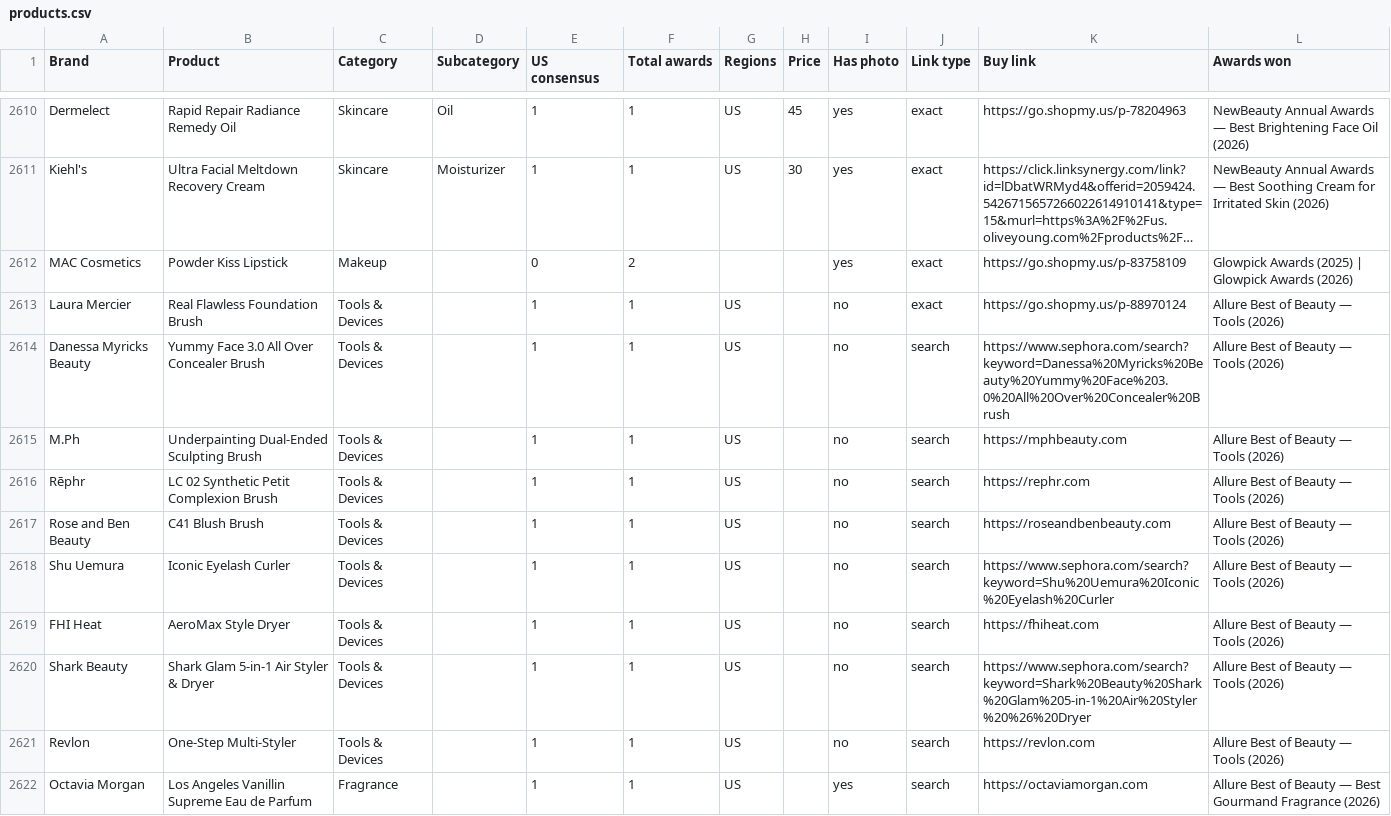
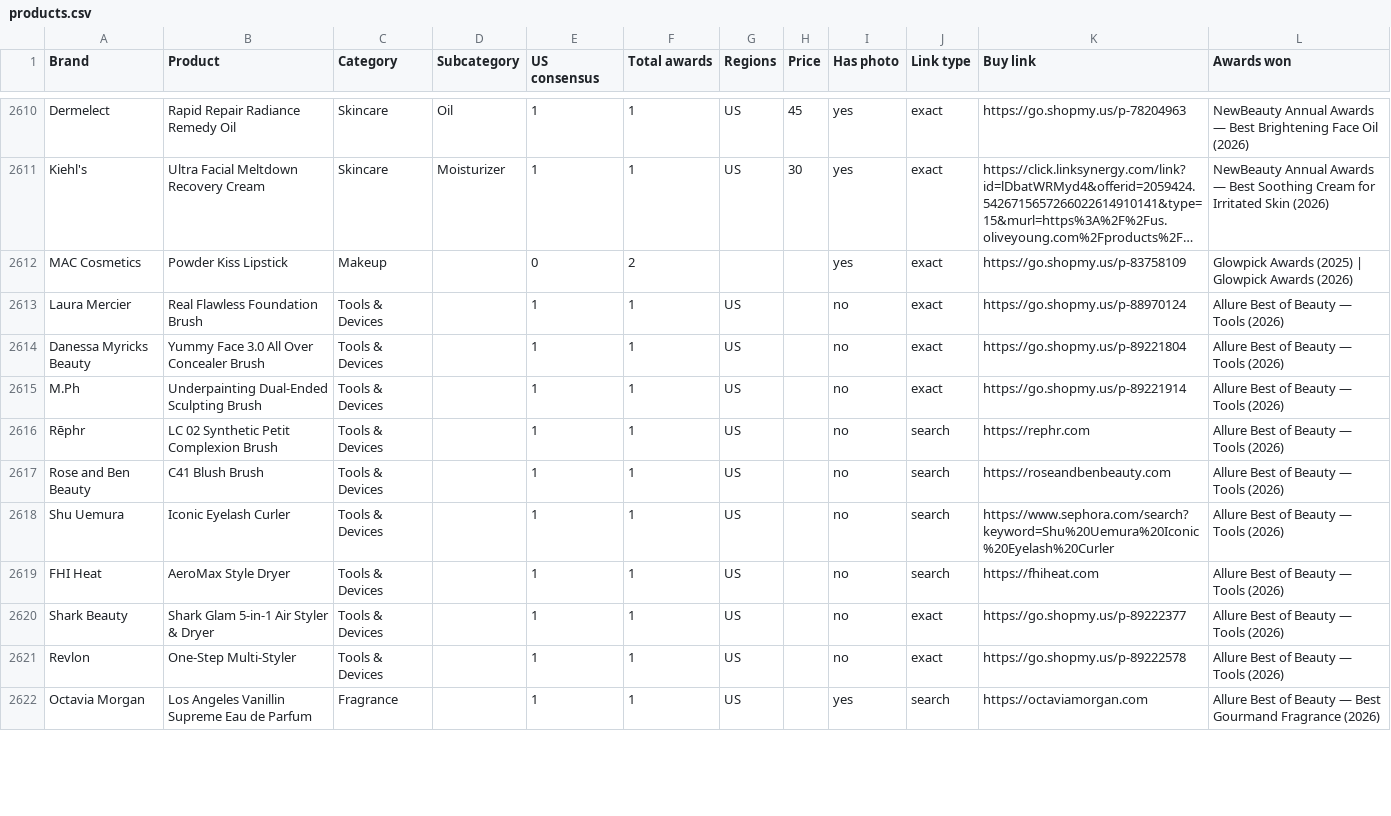
Before and after one commit to vettbty/vettbeauty-scaffold, a CSV file: products.csv, drawn as a sheet; only a part is shown, gaps mark what is left out; long unchanged cells end in …; the diff covers the shown part only.

```diff
--- a/products.csv
+++ b/products.csv
@@ -2613,4 +2613,4 @@ MAC Cosmetics,Powder Kiss Lipstick,Makeup,,0,2,,,yes,exact,https://go.shopmy.us/
 Laura Mercier,Real Flawless Foundation Brush,Tools & Devices,,1,1,US,,no,exact,https://go.shopmy.us/p-88970124,Allure Best of Beauty — Tools (2026)
-Danessa Myricks Beauty,Yummy Face 3.0 All Over Concealer Brush,Tools & Devices,,1,1,US,,no,search,https://www.sephora.com/search?keyword=Danessa%20Myricks%20Beauty%20Yummy%20Face%203.0%20All%20Over%20Concealer%20Brush,Allure Best of Beauty — Tools (2026)
-M.Ph,Underpainting Dual-Ended Sculpting Brush,Tools & Devices,,1,1,US,,no,search,https://mphbeauty.com,Allure Best of Beauty — Tools (2026)
+Danessa Myricks Beauty,Yummy Face 3.0 All Over Concealer Brush,Tools & Devices,,1,1,US,,no,exact,https://go.shopmy.us/p-89221804,Allure Best of Beauty — Tools (2026)
+M.Ph,Underpainting Dual-Ended Sculpting Brush,Tools & Devices,,1,1,US,,no,exact,https://go.shopmy.us/p-89221914,Allure Best of Beauty — Tools (2026)
 Rēphr,LC 02 Synthetic Petit Complexion Brush,Tools & Devices,,1,1,US,,no,search,https://rephr.com,Allure Best of Beauty — Tools (2026)
@@ -2619,4 +2619,4 @@ Shu Uemura,Iconic Eyelash Curler,Tools & Devices,,1,1,US,,no,search,https://www.
 FHI Heat,AeroMax Style Dryer,Tools & Devices,,1,1,US,,no,search,https://fhiheat.com,Allure Best of Beauty — Tools (2026)
-Shark Beauty,Shark Glam 5-in-1 Air Styler & Dryer,Tools & Devices,,1,1,US,,no,search,https://www.sephora.com/search?keyword=Shark%20Beauty%20Shark%20Glam%205-in-1%20Air%20Styler%20%26%20Dryer,Allure Best of Beauty — Tools (2026)
-Revlon,One-Step Multi-Styler,Tools & Devices,,1,1,US,,no,search,https://revlon.com,Allure Best of Beauty — Tools (2026)
+Shark Beauty,Shark Glam 5-in-1 Air Styler & Dryer,Tools & Devices,,1,1,US,,no,exact,https://go.shopmy.us/p-89222377,Allure Best of Beauty — Tools (2026)
+Revlon,One-Step Multi-Styler,Tools & Devices,,1,1,US,,no,exact,https://go.shopmy.us/p-89222578,Allure Best of Beauty — Tools (2026)
 Octavia Morgan,Los Angeles Vanillin Supreme Eau de Parfum,Fragrance,,1,1,US,,yes,search,https://octaviamorgan.com,Allure Best of Beauty — Best Gourmand Fragrance (2026)
```
Also changed, not shown: 72 edited cells elsewhere in this file, 1 other file.
